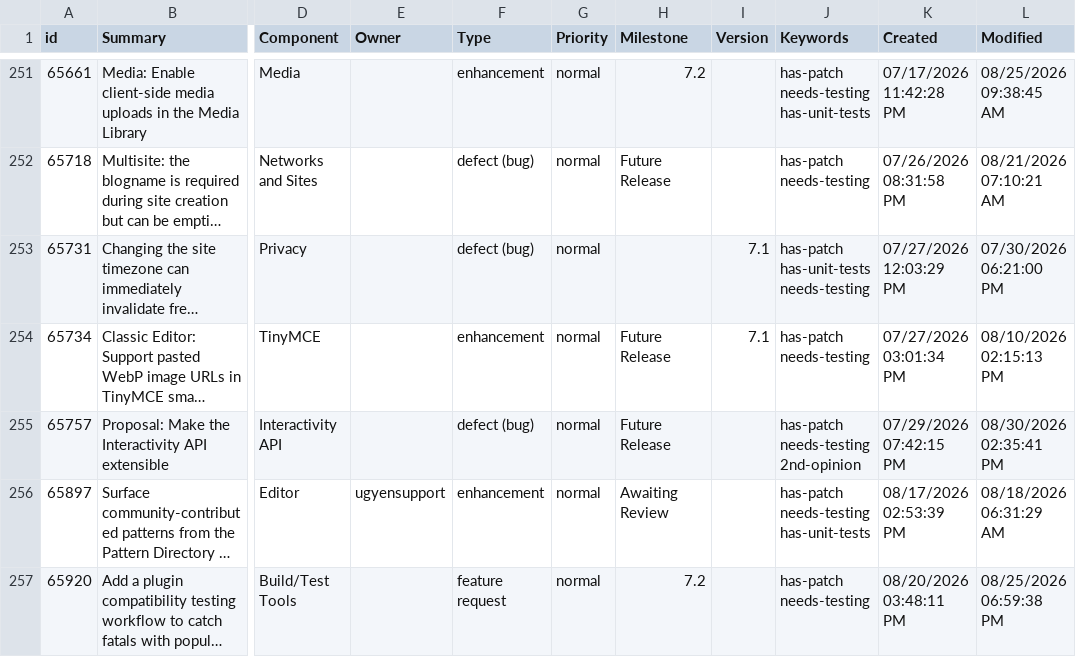
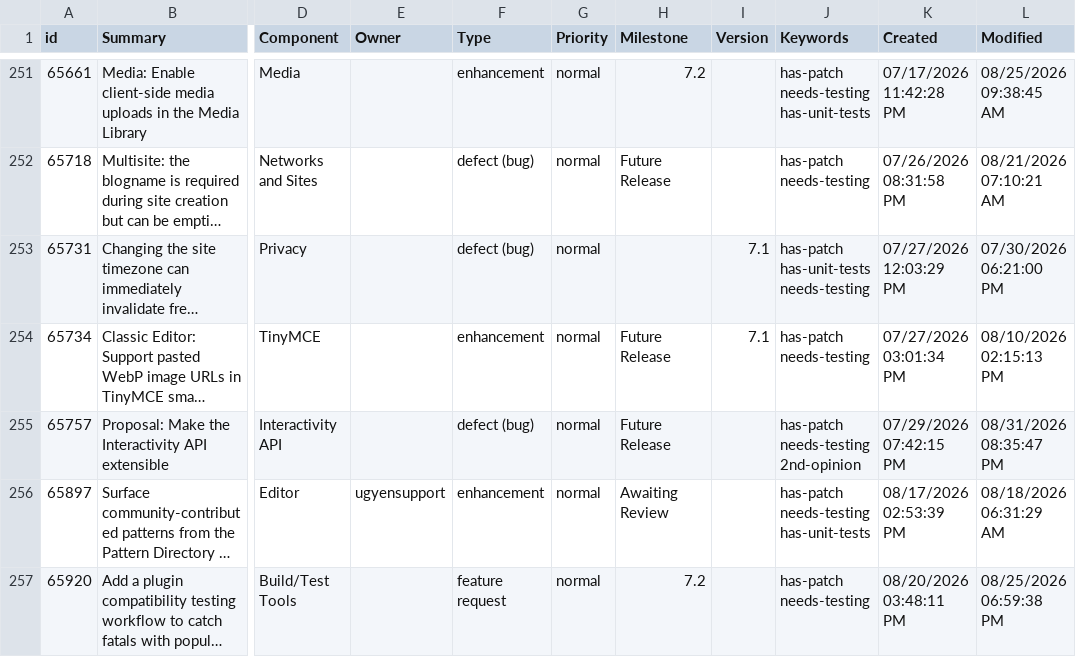
Before and after one commit to jamesbregenzer/wp-core-radar, a CSV file: data/raw/manual/2026-08-31/general_needs_testing.csv, drawn as a sheet; only a part is shown, gaps mark what is left out; long unchanged cells end in …; the diff names each change by its address in the sheet, - before the commit and + after, or states it on an @@ line.

Commit message:
Update radar data

```diff
--- a/data/raw/manual/2026-08-31/general_needs_testing.csv
+++ b/data/raw/manual/2026-08-31/general_needs_testing.csv
-L255 (Modified): 08/30/2026 02:35:41 PM
+L255 (Modified): 08/31/2026 08:35:47 PM
```
Also changed, not shown: 5 other files.
